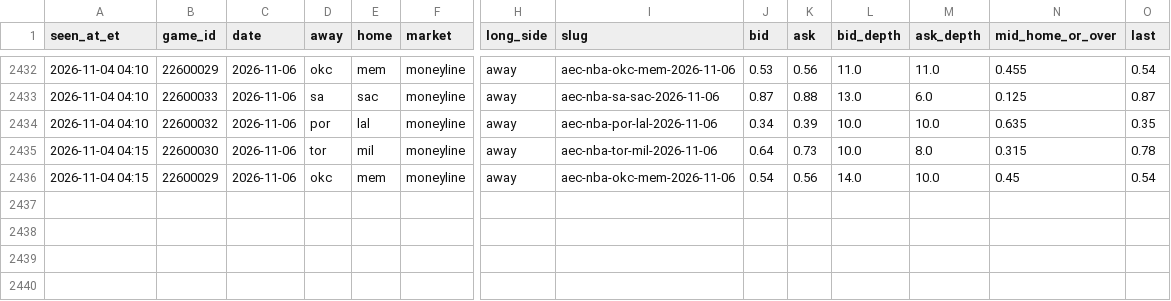
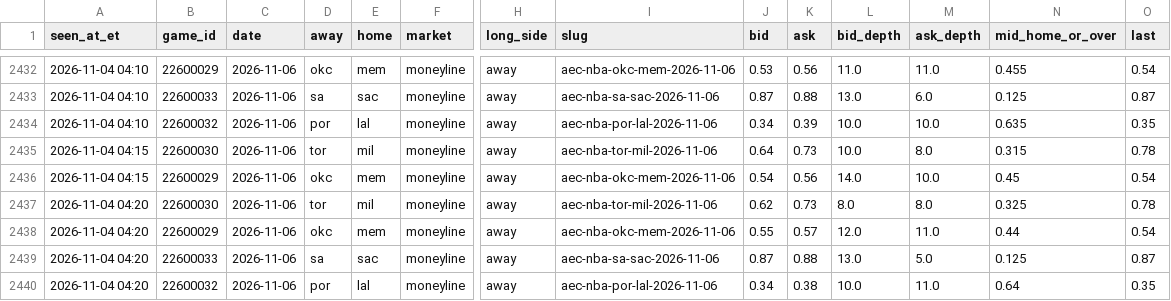
Before and after one commit to JeffreyD24/nba-mixed-model, a CSV file: research/polymarket/2026-11-06.csv, drawn as a sheet; only a part is shown, gaps mark what is left out; rows hold the shown columns only; the diff names each change by its address in the sheet, - before the commit and + after, or states it on an @@ line.

```diff
--- a/research/polymarket/2026-11-06.csv
+++ b/research/polymarket/2026-11-06.csv
+row 2437: 2026-11-04 04:20 | 22600030 | 2026-11-06 | tor | mil | moneyline | away | aec-nba-tor-mil-2026-11-06 | 0.62 | 0.73 | 8.0 | 8.0 | 0.325 | 0.78
+row 2438: 2026-11-04 04:20 | 22600029 | 2026-11-06 | okc | mem | moneyline | away | aec-nba-okc-mem-2026-11-06 | 0.55 | 0.57 | 12.0 | 11.0 | 0.44 | 0.54
+row 2439: 2026-11-04 04:20 | 22600033 | 2026-11-06 | sa | sac | moneyline | away | aec-nba-sa-sac-2026-11-06 | 0.87 | 0.88 | 13.0 | 5.0 | 0.125 | 0.87
+row 2440: 2026-11-04 04:20 | 22600032 | 2026-11-06 | por | lal | moneyline | away | aec-nba-por-lal-2026-11-06 | 0.34 | 0.38 | 10.0 | 11.0 | 0.64 | 0.35
```
Also changed, not shown: research/books/2026-11-04.csv, research/periods/2026-11-04.csv, 17 other files.
